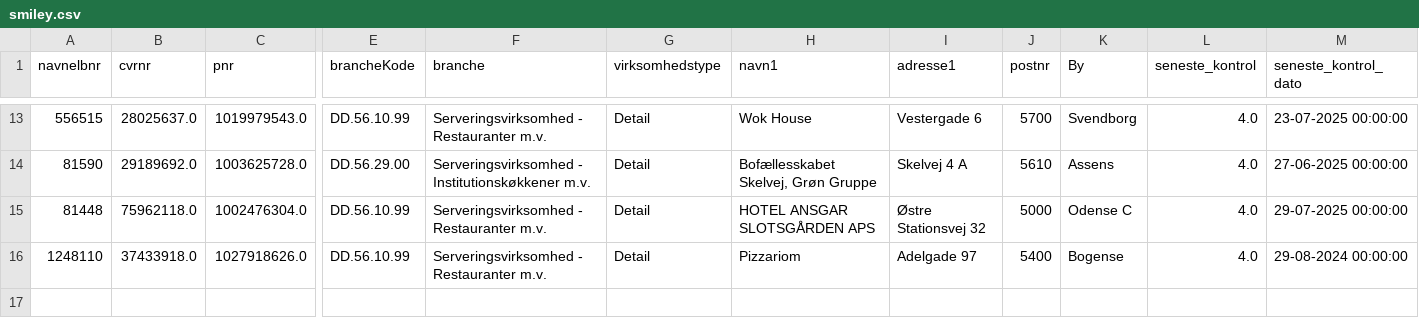
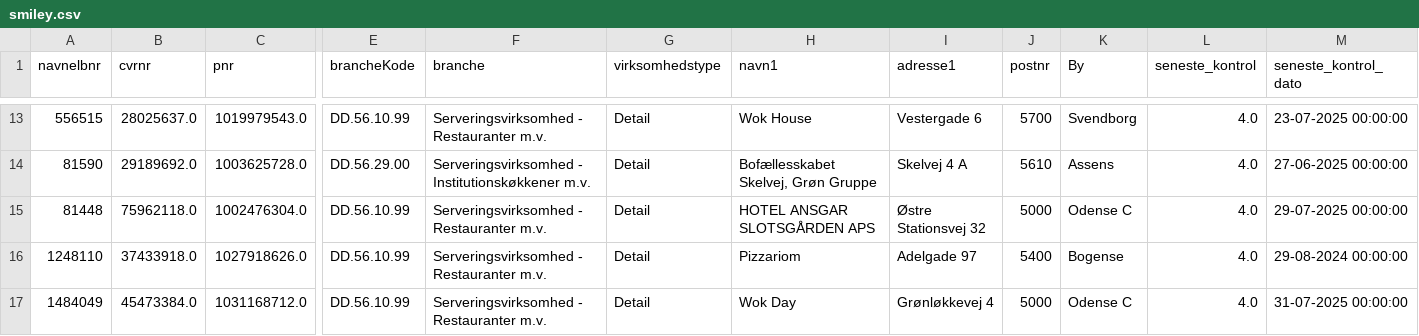
Before and after one commit to MartinDreyer/smiley-scraper, a CSV file: csv/smiley.csv, drawn as a sheet; only a part is shown, gaps mark what is left out; rows hold the shown columns only; the diff names each change by its address in the sheet, - before the commit and + after, or states it on an @@ line.

```diff
--- a/csv/smiley.csv
+++ b/csv/smiley.csv
+row 17: 1484049 | 45473384.0 | 1031168712.0 | DD.56.10.99 | Serveringsvirksomhed - Restauranter m.v. | Detail | Wok Day | Grønløkkevej 4 | 5000 | Odense C | 4.0 | 31-07-2025 00:00:00
```
